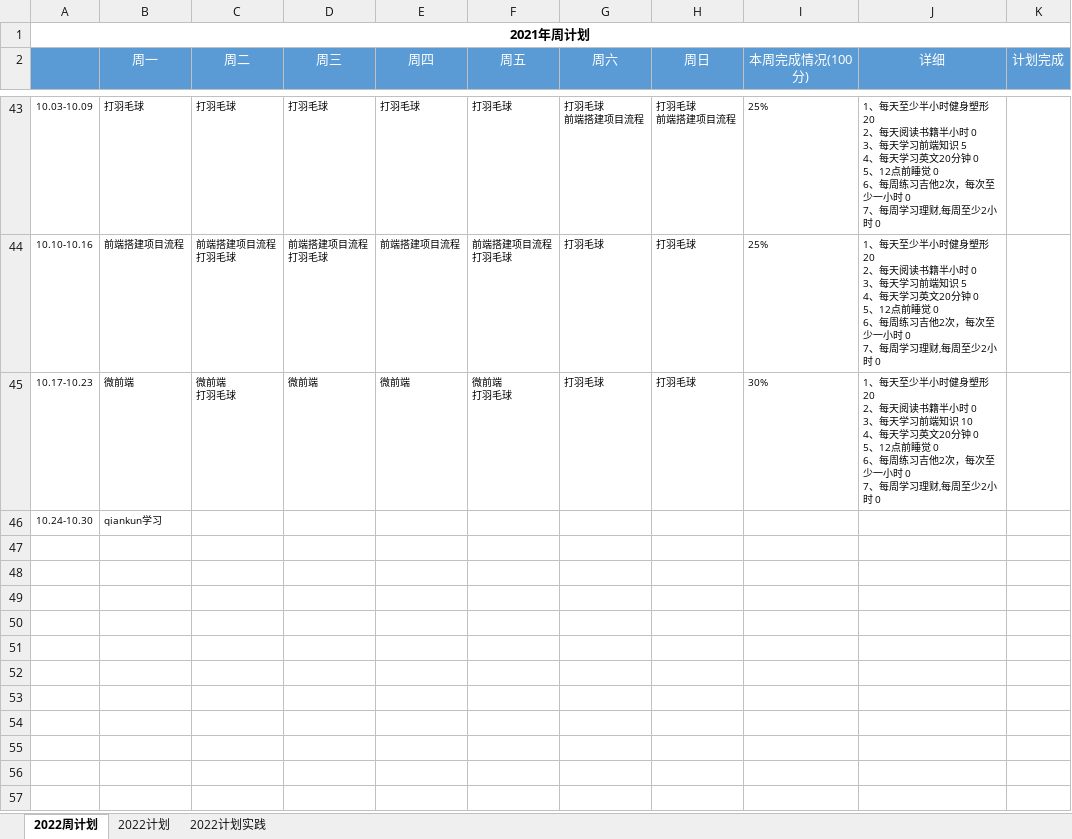
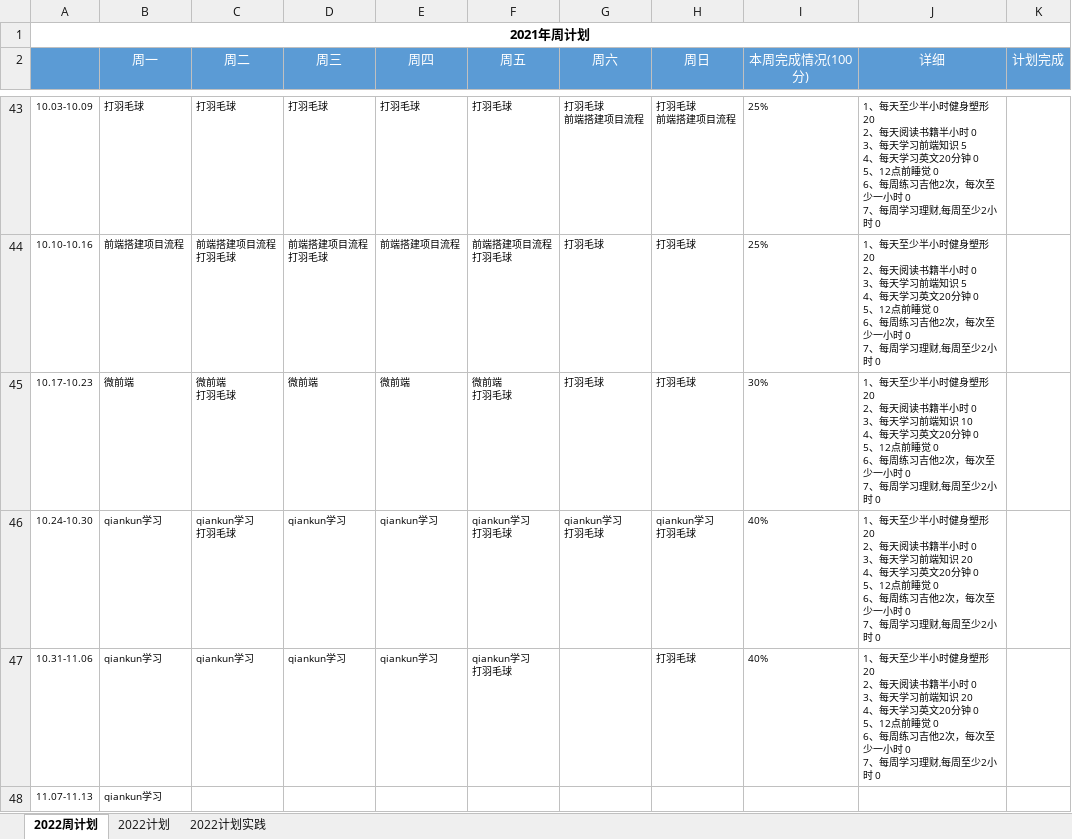
Before and after one commit to putao88/Document, an Excel workbook: docs/年终总结/2022年个人计划/2022年计划.xlsx, sheet 2022周计划, drawn as a sheet; only a part is shown, gaps mark what is left out; values as stored, in another font and other column widths than the file's, no borders; conditional formats not drawn; ↵ is a line break in a cell; the diff names each change by its address in the sheet, - before the commit and + after, or states it on an @@ line.

```diff
--- a/docs/年终总结/2022年个人计划/2022年计划.xlsx (sheet 2022周计划)
+++ b/docs/年终总结/2022年个人计划/2022年计划.xlsx (sheet 2022周计划)
-C46 (周二): (empty)
+C46 (周二): qiankun学习 ↵ 打羽毛球
-D46 (周三): (empty)
+D46 (周三): qiankun学习
-E46 (周四): (empty)
+E46 (周四): qiankun学习
-F46 (周五): (empty)
+F46 (周五): qiankun学习 ↵ 打羽毛球
-G46 (周六): (empty)
+G46 (周六): qiankun学习 ↵ 打羽毛球
-H46 (周日): (empty)
+H46 (周日): qiankun学习 ↵ 打羽毛球
-I46 (本周完成情况(100分)): (empty)
+I46 (本周完成情况(100分)): 40%
-J46 (详细): (empty)
+J46 (详细): 1、每天至少半小时健身塑形 20 ↵ 2、每天阅读书籍半小时 0 ↵ 3、每天学习前端知识 20 ↵ 4、每天学习英文20分钟 0 ↵ 5、12点前睡觉 0 ↵ 6、每周练习吉他2次，每次至少一小时 0 ↵ 7、每周学习理财,每周至少2小时 0
+row 47: 10.31-11.06 | qiankun学习 | qiankun学习 | qiankun学习 | qiankun学习 | qiankun学习 ↵ 打羽毛球 |  | 打羽毛球 | 40% | 1、每天至少半小时健身塑形 20 ↵ 2、每天阅读书籍半小时 0 ↵ 3、每天学习前端知识 20 ↵ 4、每天学习英文20分钟 0 ↵ 5、12点前睡觉 0 ↵ 6、每周练习吉他2次，每次至少一小时 0 ↵ 7、每周学习理财,每周至少2小时 0
+row 48: 11.07-11.13 | qiankun学习
```
Also changed, not shown: 1 other file.
